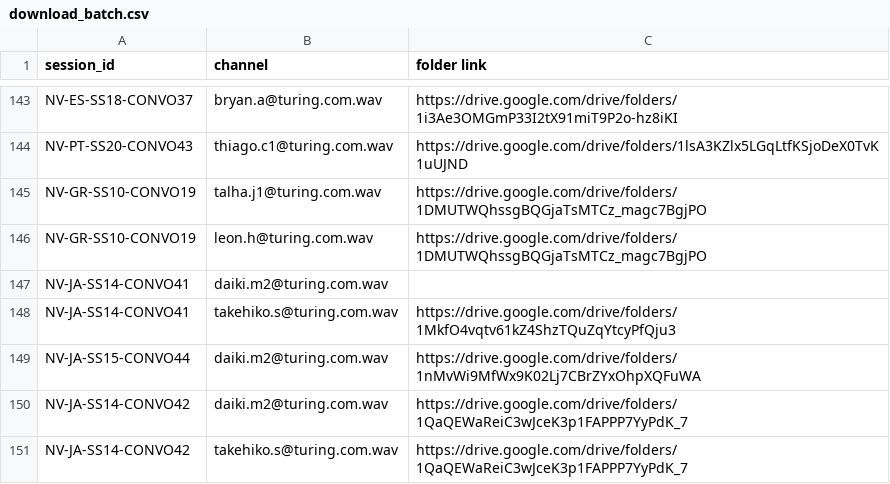
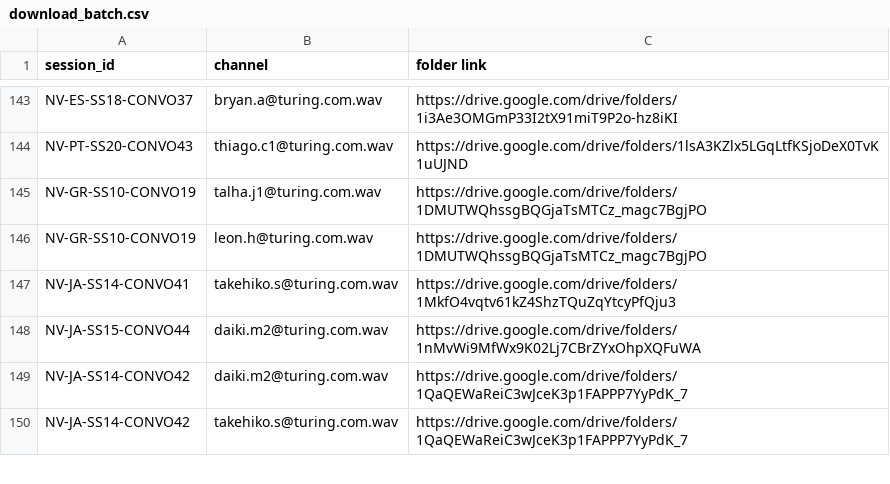
Before and after one commit to usamatahir-turing/transcription-accuracy-pipeline, a CSV file: download_batch.csv, drawn as a sheet; only a part is shown, gaps mark what is left out.

Commit message:
csv

```diff
--- a/download_batch.csv
+++ b/download_batch.csv
@@ -146,3 +146,2 @@ NV-GR-SS10-CONVO19,talha.j1@turing.com.wav,https://drive.google.com/drive/folder
 NV-GR-SS10-CONVO19,leon.h@turing.com.wav,https://drive.google.com/drive/folders/1DMUTWQhssgBQGjaTsMTCz_magc7BgjPO
-NV-JA-SS14-CONVO41,daiki.m2@turing.com.wav,
 NV-JA-SS14-CONVO41,takehiko.s@turing.com.wav,https://drive.google.com/drive/folders/1MkfO4vqtv61kZ4ShzTQuZqYtcyPfQju3
```
